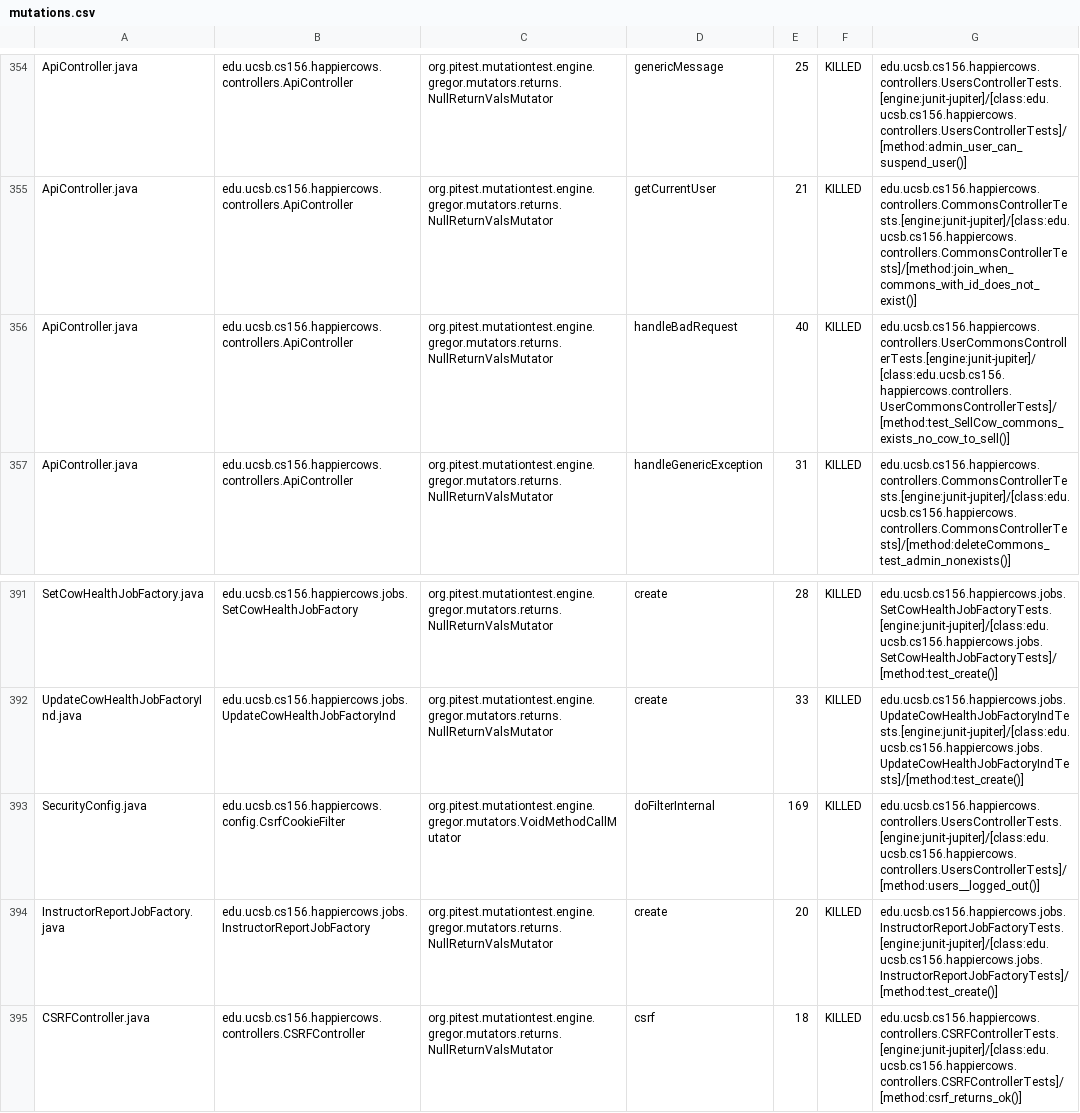
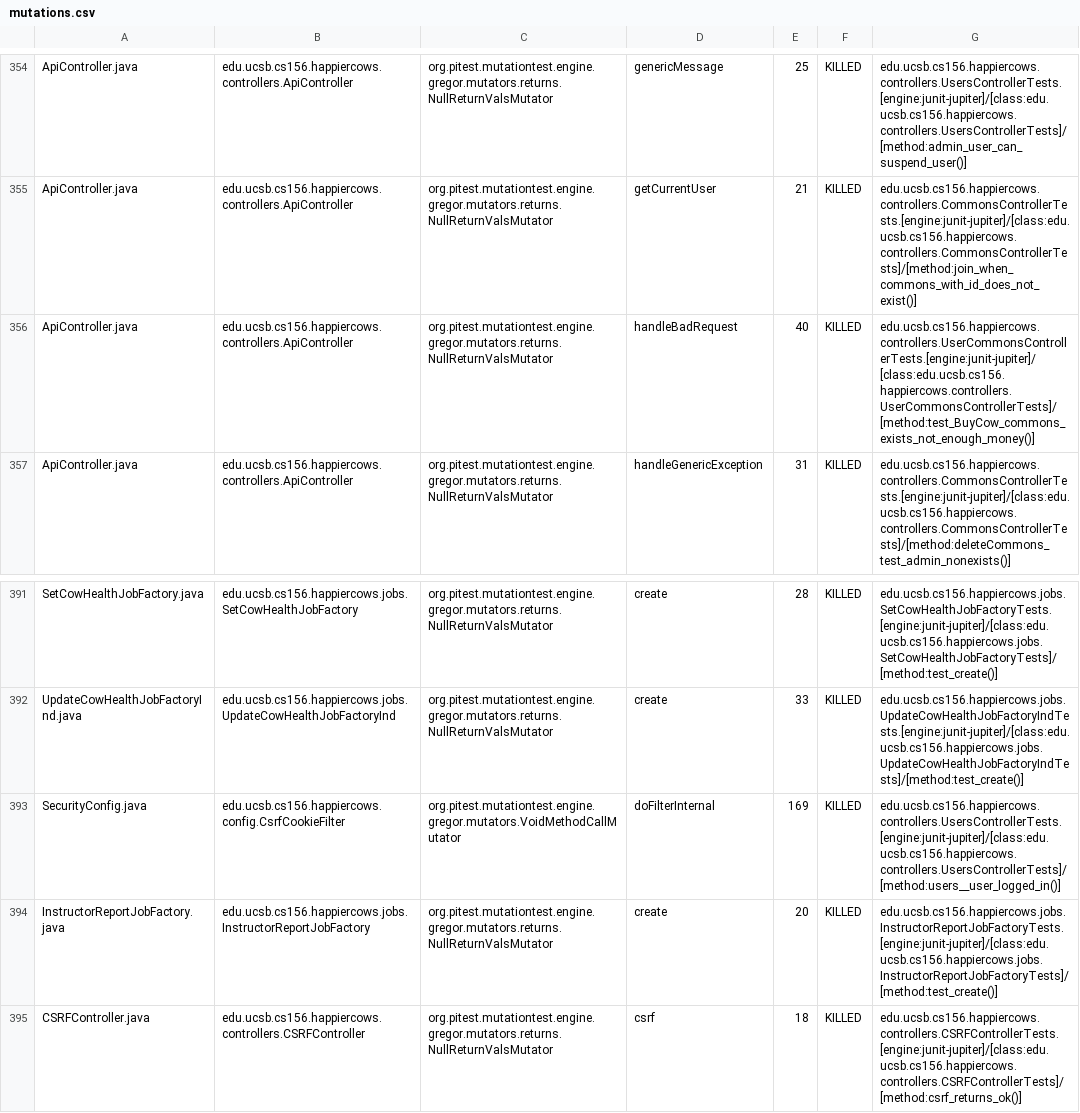
Before and after one commit to ucsb-cs156/proj-happycows, a CSV file: prs/165/pitest/mutations.csv, drawn as a sheet; only a part is shown, gaps mark what is left out; the diff covers the shown part only.

Commit message:
Deploying to gh-pages from @ ucsb-cs156/proj-happycows@1d479fad03ea41ed315ff6b99f8206c178b6da5b 🚀

```diff
--- a/prs/165/pitest/mutations.csv
+++ b/prs/165/pitest/mutations.csv
@@ -355,3 +355,3 @@ ApiController.java,edu.ucsb.cs156.happiercows.controllers.ApiController,org.pite
 ApiController.java,edu.ucsb.cs156.happiercows.controllers.ApiController,org.pitest.mutationtest.engine.gregor.mutators.returns.NullReturnValsMutator,getCurrentUser,21,KILLED,edu.ucsb.cs156.happiercows.controllers.CommonsControllerTests.[engine:junit-jupiter]/[class:edu.ucsb.cs156.happiercows.controllers.CommonsControllerTests]/[method:join_when_commons_with_id_does_not_exist()]
-ApiController.java,edu.ucsb.cs156.happiercows.controllers.ApiController,org.pitest.mutationtest.engine.gregor.mutators.returns.NullReturnValsMutator,handleBadRequest,40,KILLED,edu.ucsb.cs156.happiercows.controllers.UserCommonsControllerTests.[engine:junit-jupiter]/[class:edu.ucsb.cs156.happiercows.controllers.UserCommonsControllerTests]/[method:test_SellCow_commons_exists_no_cow_to_sell()]
+ApiController.java,edu.ucsb.cs156.happiercows.controllers.ApiController,org.pitest.mutationtest.engine.gregor.mutators.returns.NullReturnValsMutator,handleBadRequest,40,KILLED,edu.ucsb.cs156.happiercows.controllers.UserCommonsControllerTests.[engine:junit-jupiter]/[class:edu.ucsb.cs156.happiercows.controllers.UserCommonsControllerTests]/[method:test_BuyCow_commons_exists_not_enough_money()]
 ApiController.java,edu.ucsb.cs156.happiercows.controllers.ApiController,org.pitest.mutationtest.engine.gregor.mutators.returns.NullReturnValsMutator,handleGenericException,31,KILLED,edu.ucsb.cs156.happiercows.controllers.CommonsControllerTests.[engine:junit-jupiter]/[class:edu.ucsb.cs156.happiercows.controllers.CommonsControllerTests]/[method:deleteCommons_test_admin_nonexists()]
@@ -392,3 +392,3 @@ SetCowHealthJobFactory.java,edu.ucsb.cs156.happiercows.jobs.SetCowHealthJobFacto
 UpdateCowHealthJobFactoryInd.java,edu.ucsb.cs156.happiercows.jobs.UpdateCowHealthJobFactoryInd,org.pitest.mutationtest.engine.gregor.mutators.returns.NullReturnValsMutator,create,33,KILLED,edu.ucsb.cs156.happiercows.jobs.UpdateCowHealthJobFactoryIndTests.[engine:junit-jupiter]/[class:edu.ucsb.cs156.happiercows.jobs.UpdateCowHealthJobFactoryIndTests]/[method:test_create()]
-SecurityConfig.java,edu.ucsb.cs156.happiercows.config.CsrfCookieFilter,org.pitest.mutationtest.engine.gregor.mutators.VoidMethodCallMutator,doFilterInternal,169,KILLED,edu.ucsb.cs156.happiercows.controllers.UsersControllerTests.[engine:junit-jupiter]/[class:edu.ucsb.cs156.happiercows.controllers.UsersControllerTests]/[method:users__logged_out()]
+SecurityConfig.java,edu.ucsb.cs156.happiercows.config.CsrfCookieFilter,org.pitest.mutationtest.engine.gregor.mutators.VoidMethodCallMutator,doFilterInternal,169,KILLED,edu.ucsb.cs156.happiercows.controllers.UsersControllerTests.[engine:junit-jupiter]/[class:edu.ucsb.cs156.happiercows.controllers.UsersControllerTests]/[method:users__user_logged_in()]
 InstructorReportJobFactory.java,edu.ucsb.cs156.happiercows.jobs.InstructorReportJobFactory,org.pitest.mutationtest.engine.gregor.mutators.returns.NullReturnValsMutator,create,20,KILLED,edu.ucsb.cs156.happiercows.jobs.InstructorReportJobFactoryTests.[engine:junit-jupiter]/[class:edu.ucsb.cs156.happiercows.jobs.InstructorReportJobFactoryTests]/[method:test_create()]
```
Also changed, not shown: 22 edited cells elsewhere in this file, 51 other files.
